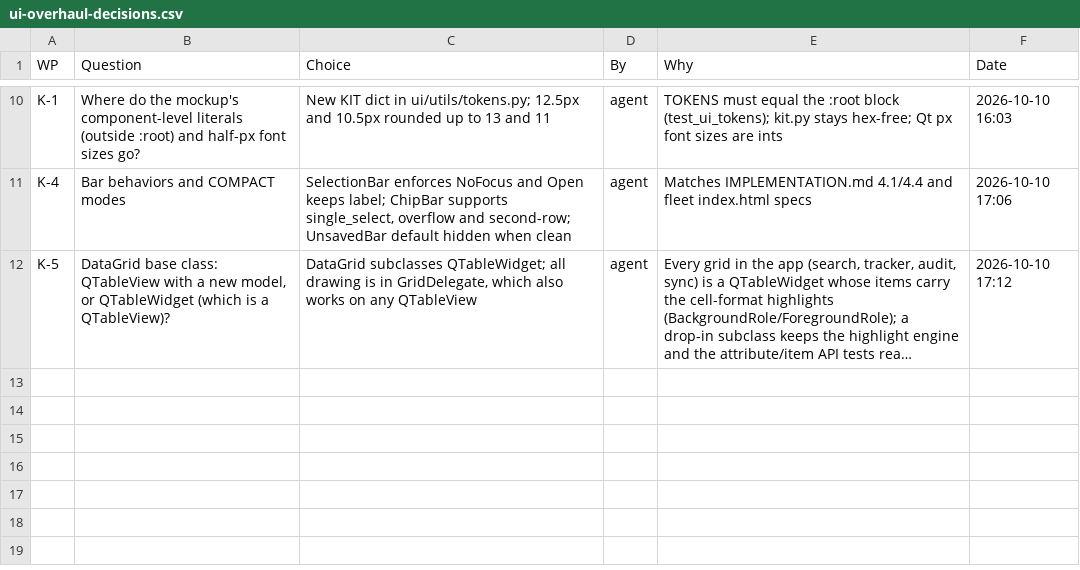
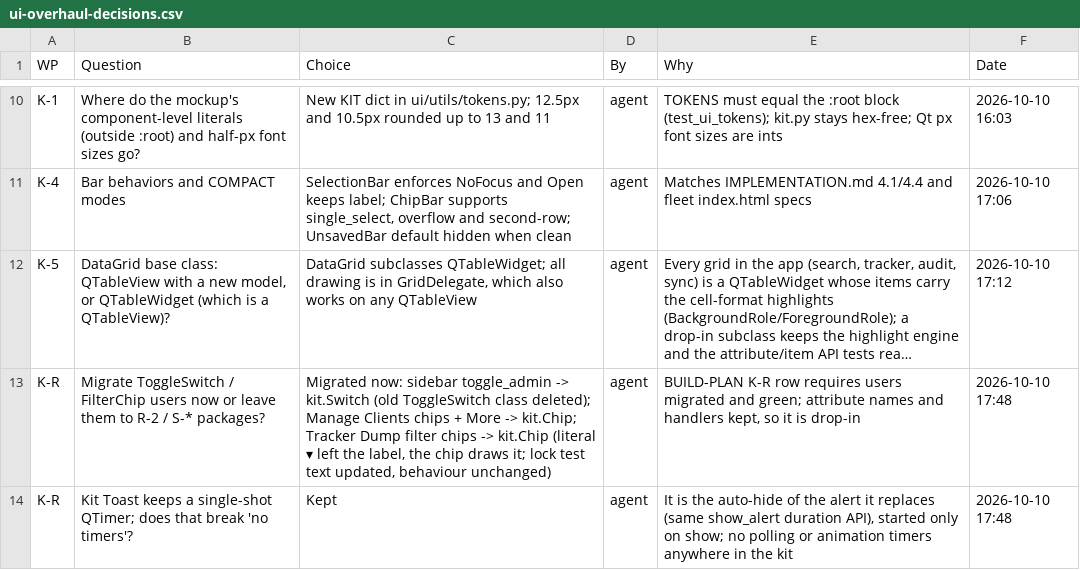
Before and after one commit to NexCardel/Project_Sera, a CSV file: Mockups/overhaul/ui-overhaul-decisions.csv, drawn as a sheet; only a part is shown, gaps mark what is left out; long unchanged cells end in …; the diff names each change by its address in the sheet, - before the commit and + after, or states it on an @@ line.

```diff
--- a/Mockups/overhaul/ui-overhaul-decisions.csv
+++ b/Mockups/overhaul/ui-overhaul-decisions.csv
+row 13: K-R | Migrate ToggleSwitch / FilterChip users now or leave them to R-2 / S-* packages? | Migrated now: sidebar toggle_admin -> kit.Switch (old ToggleSwitch class deleted); Manage Clients chips + More -> kit.Chip; Tracker Dump filter chips -> kit.Chip (literal ▾ left the label, the chip draws it; lock test text updated, behaviour unchanged) | agent | BUILD-PLAN K-R row requires users migrated and green; attribute names and handlers kept, so it is drop-in | 2026-10-10 17:48
+row 14: K-R | Kit Toast keeps a single-shot QTimer; does that break 'no timers'? | Kept | agent | It is the auto-hide of the alert it replaces (same show_alert duration API), started only on show; no polling or animation timers anywhere in the kit | 2026-10-10 17:48
```
Also changed, not shown: Mockups/overhaul/ui-overhaul-checks.csv, Mockups/overhaul/ui-overhaul-runs.csv, 24 other files.
